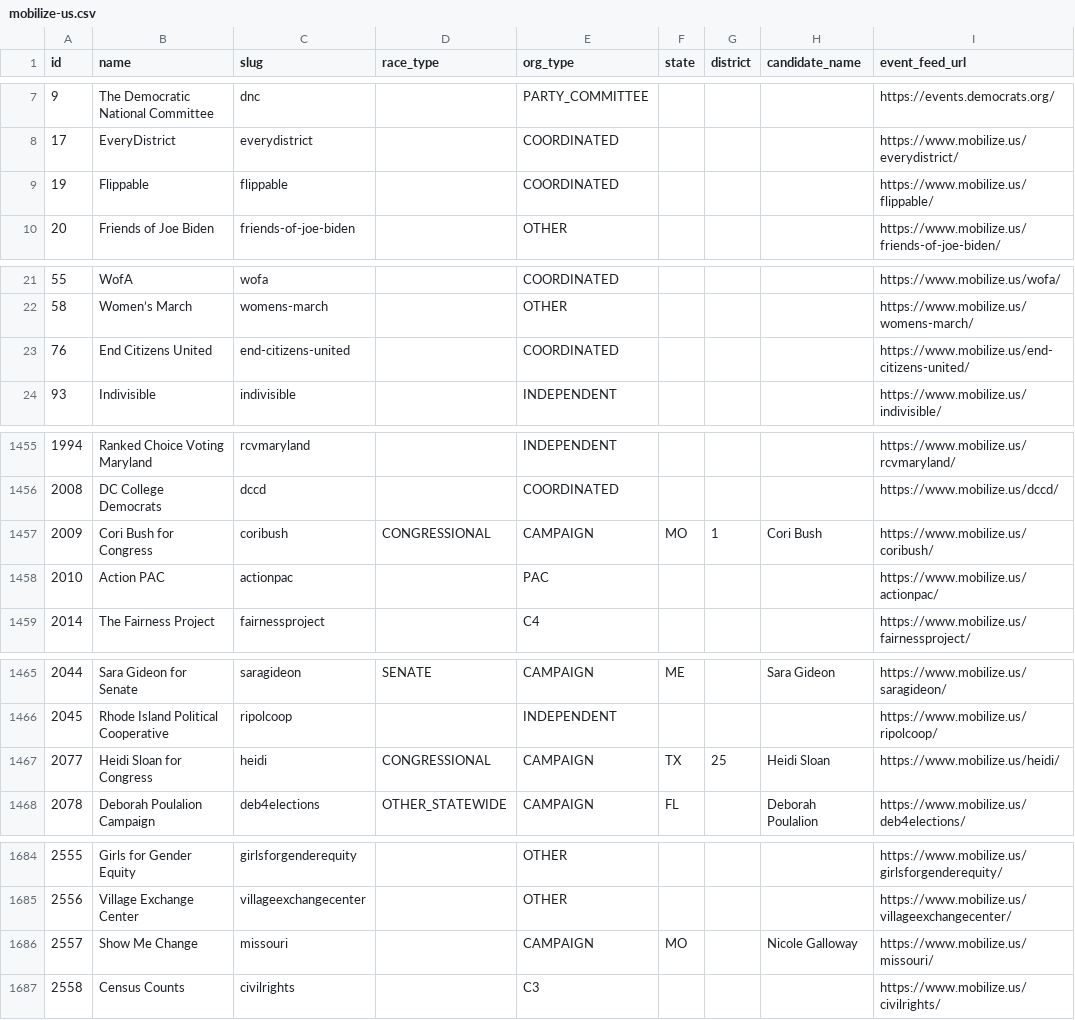
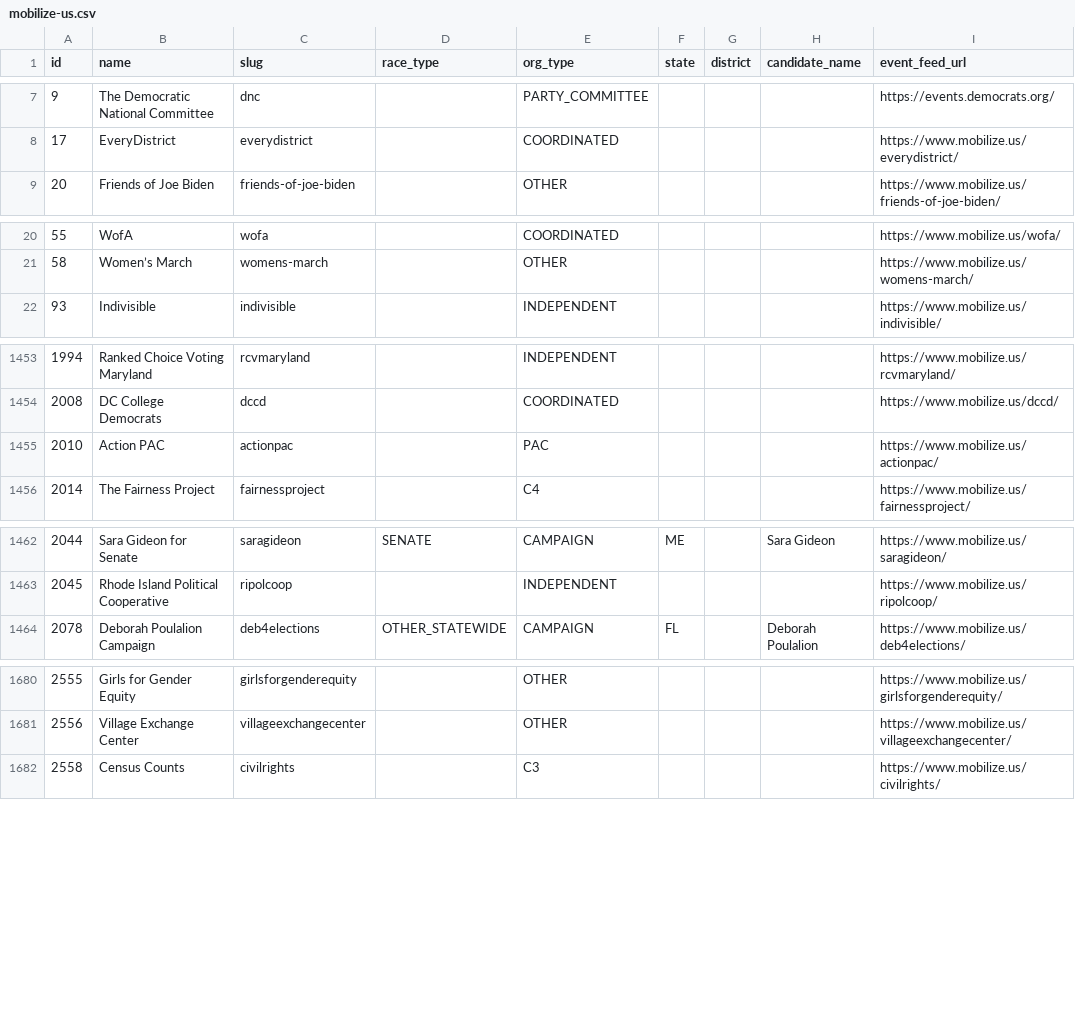
Before and after one commit to spacedogXYZ/crush2020, a CSV file: data/mobilize-us.csv, drawn as a sheet; only a part is shown, gaps mark what is left out; the diff covers the shown part only; the diff names each change by its address in the sheet, - before the commit and + after, or states it on an @@ line.

Commit message:
mobilize explicitly skip test campaigns
marked by id

```diff
--- a/data/mobilize-us.csv
+++ b/data/mobilize-us.csv
-row 9: 19 | Flippable | flippable |  | COORDINATED |  |  |  | https://www.mobilize.us/flippable/
-row 23: 76 | End Citizens United | end-citizens-united |  | COORDINATED |  |  |  | https://www.mobilize.us/end-citizens-united/
-row 1457: 2009 | Cori Bush for Congress | coribush | CONGRESSIONAL | CAMPAIGN | MO | 1 | Cori Bush | https://www.mobilize.us/coribush/
-row 1467: 2077 | Heidi Sloan for Congress | heidi | CONGRESSIONAL | CAMPAIGN | TX | 25 | Heidi Sloan | https://www.mobilize.us/heidi/
-row 1686: 2557 | Show Me Change | missouri |  | CAMPAIGN | MO |  | Nicole Galloway | https://www.mobilize.us/missouri/
```
Also changed, not shown: 2 removed rows and 3 edited cells elsewhere in this file, 1 other file.
